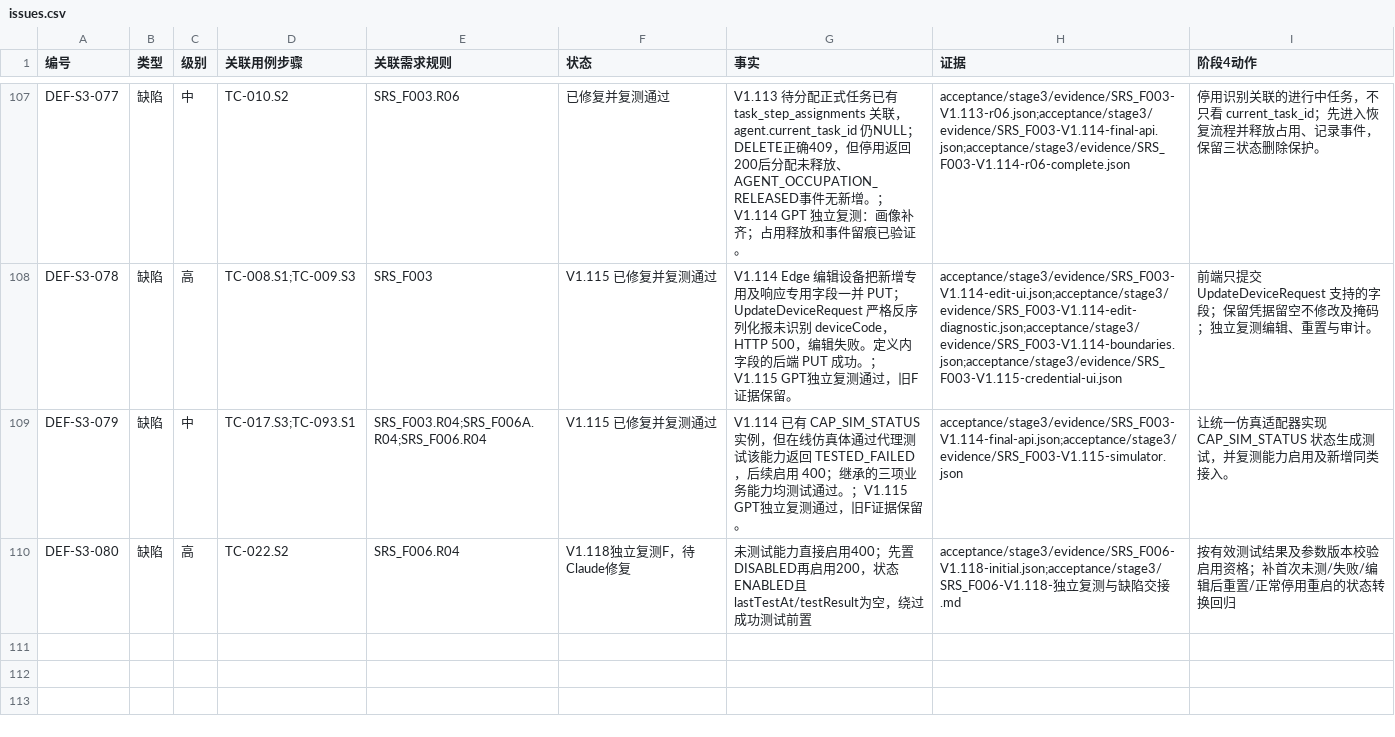
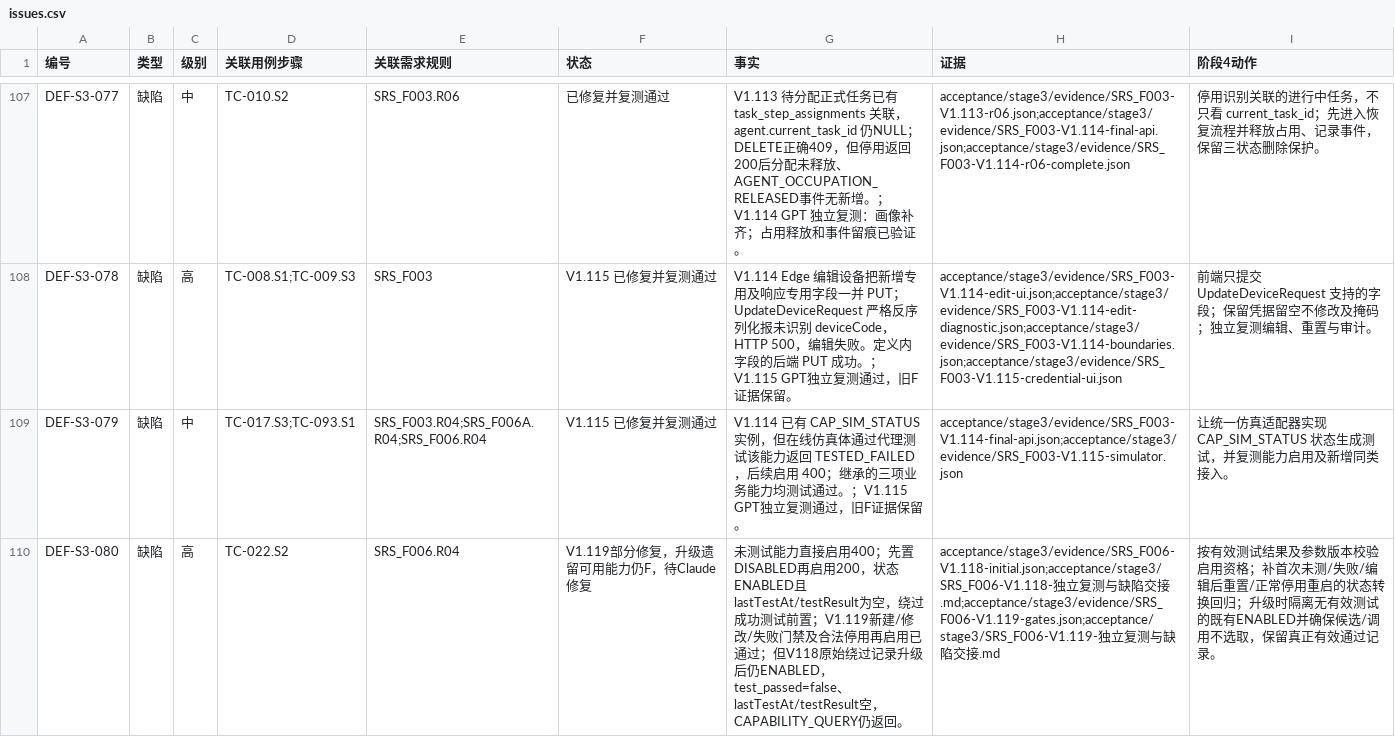
Before and after one commit to steedcy/TP-main, a CSV file: acceptance/stage3/issues.csv, drawn as a sheet; only a part is shown, gaps mark what is left out.

Commit message:
test-F006-V1.119-DEF-S3-080-upgrade-remains-usable

```diff
--- a/acceptance/stage3/issues.csv
+++ b/acceptance/stage3/issues.csv
@@ -109,2 +109,2 @@ DEF-S3-078,缺陷,高,TC-008.S1;TC-009.S3,SRS_F003,V1.115 已修复并复测通
 DEF-S3-079,缺陷,中,TC-017.S3;TC-093.S1,SRS_F003.R04;SRS_F006A.R04;SRS_F006.R04,V1.115 已修复并复测通过,V1.114 已有 CAP_SIM_STATUS 实例，但在线仿真体通过代理测试该能力返回 TESTED_FAILED，后续启用 400；继承的三项业务能力均测试通过。；V1.115 GPT独立复测通过，旧F证据保留。,acceptance/stage3/evidence/SRS_F003-V1.114-final-api.json;acceptance/stage3/evidence/SRS_F003-V1.115-simulator.json,让统一仿真适配器实现 CAP_SIM_STATUS 状态生成测试，并复测能力启用及新增同类接入。
-DEF-S3-080,缺陷,高,TC-022.S2,SRS_F006.R04,V1.118独立复测F，待Claude修复,未测试能力直接启用400；先置DISABLED再启用200，状态ENABLED且lastTestAt/testResult为空，绕过成功测试前置,acceptance/stage3/evidence/SRS_F006-V1.118-initial.json;acceptance/stage3/SRS_F006-V1.118-独立复测与缺陷交接.md,按有效测试结果及参数版本校验启用资格；补首次未测/失败/编辑后重置/正常停用重启的状态转换回归
+DEF-S3-080,缺陷,高,TC-022.S2,SRS_F006.R04,V1.119部分修复，升级遗留可用能力仍F，待Claude修复,未测试能力直接启用400；先置DISABLED再启用200，状态ENABLED且lastTestAt/testResult为空，绕过成功测试前置；V1.119新建/修改/失败门禁及合法停用再启用已通过；但V118原始绕过记录升级后仍ENABLED，test_passed=false、lastTestAt/testResult空，CAPABILITY_QUERY仍返回。,acceptance/stage3/evidence/SRS_F006-V1.118-initial.json;acceptance/stage3/SRS_F006-V1.118-独立复测与缺陷交接.md;acceptance/stage3/evidence/SRS_F006-V1.119-gates.json;acceptance/stage3/SRS_F006-V1.119-独立复测与缺陷交接.md,按有效测试结果及参数版本校验启用资格；补首次未测/失败/编辑后重置/正常停用重启的状态转换回归；升级时隔离无有效测试的既有ENABLED并确保候选/调用不选取，保留真正有效通过记录。
```
Also changed, not shown: acceptance/stage3/rules.csv, acceptance/stage3/steps.csv, 5 other files.
